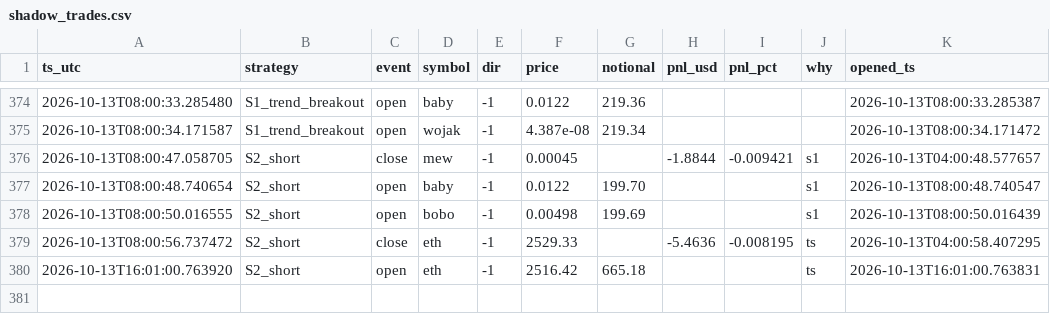
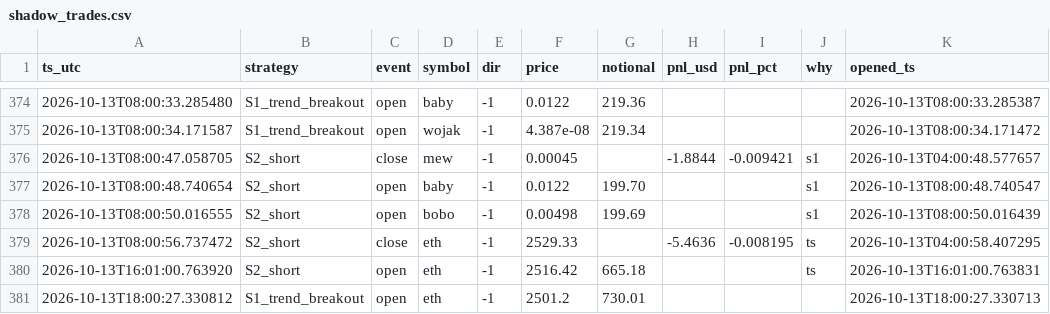
Before and after one commit to cecily626-crypto/claude-trading-bot-v1, a CSV file: shadow_trades.csv, drawn as a sheet; only a part is shown, gaps mark what is left out.

```diff
--- a/shadow_trades.csv
+++ b/shadow_trades.csv
@@ -380 +380,2 @@ ts_utc,strategy,event,symbol,dir,price,notional,pnl_usd,pnl_pct,why,opened_ts
 2026-10-13T16:01:00.763920,S2_short,open,eth,-1,2516.42,665.18,,,ts,2026-10-13T16:01:00.763831
+2026-10-13T18:00:27.330812,S1_trend_breakout,open,eth,-1,2501.2,730.01,,,,2026-10-13T18:00:27.330713
```
Also changed, not shown: 3 other files.
